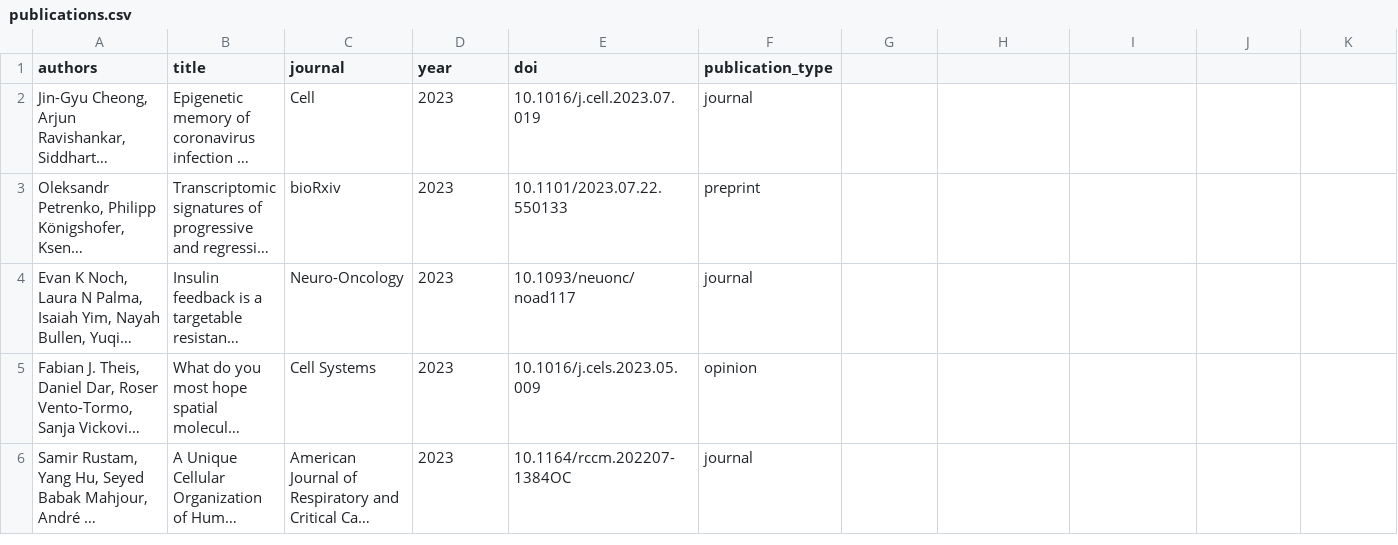
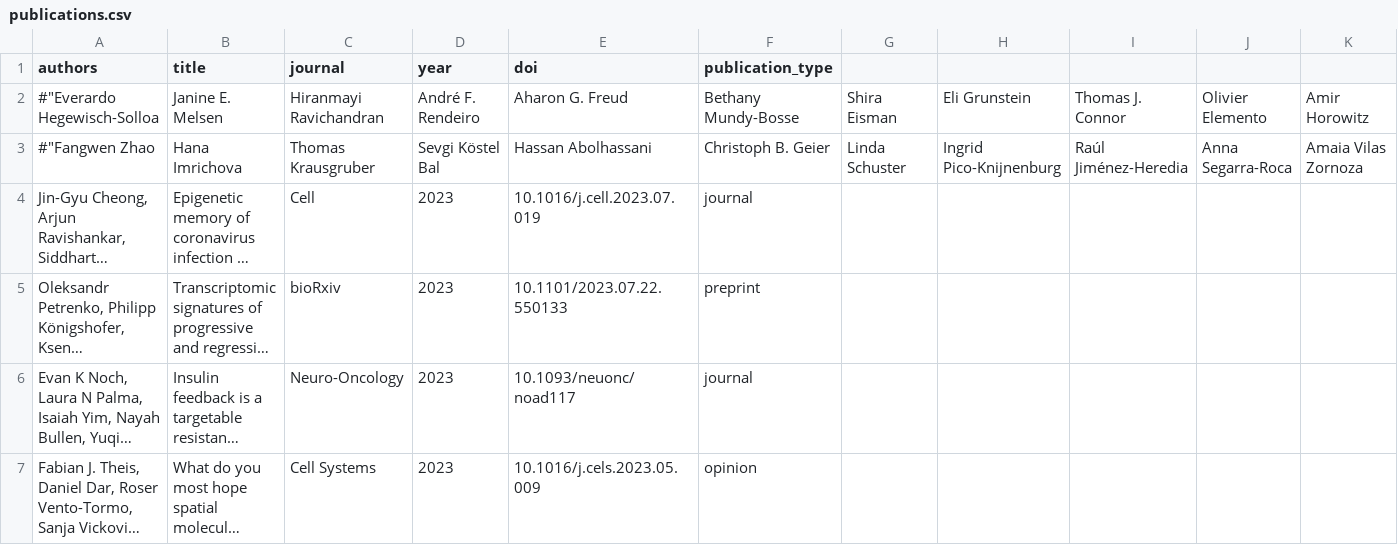
Before and after one commit to afrendeiro/afrendeiro.github.io, a CSV file: publications.csv, drawn as a sheet; only a part is shown; the shorter side is filled out with more unchanged rows; long unchanged cells end in …; rows hold the shown columns only; the diff names each change by its address in the sheet, - before the commit and + after, or states it on an @@ line.

Commit message:
update publications

```diff
--- a/publications.csv
+++ b/publications.csv
+row 2: #"Everardo Hegewisch-Solloa | Janine E. Melsen | Hiranmayi Ravichandran | André F. Rendeiro | Aharon G. Freud | Bethany Mundy-Bosse | Shira Eisman | Eli Grunstein | Thomas J. Connor | Olivier Elemento | Amir Horowitz
+row 3: #"Fangwen Zhao | Hana Imrichova | Thomas Krausgruber | Sevgi Köstel Bal | Hassan Abolhassani | Christoph B. Geier | Linda Schuster | Ingrid Pico-Knijnenburg | Raúl Jiménez-Heredia | Anna Segarra-Roca | Amaia Vilas Zornoza
```
Also changed, not shown: 1 other file.
